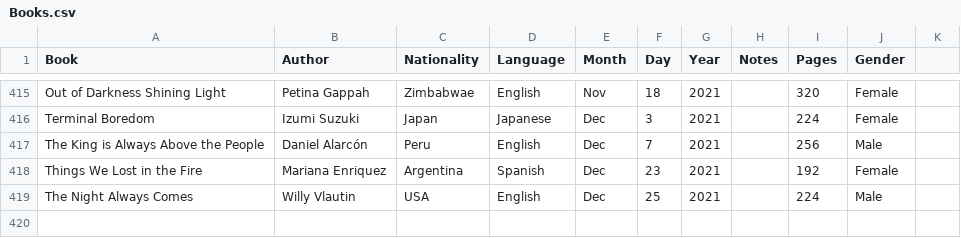
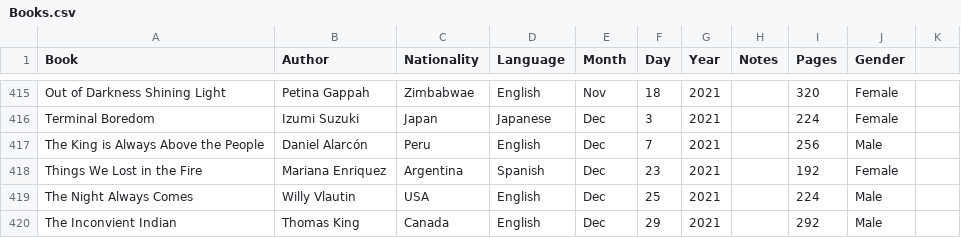
Before and after one commit to davidbrae/books, a CSV file: Books.csv, drawn as a sheet; only a part is shown, gaps mark what is left out; the diff names each change by its address in the sheet, - before the commit and + after, or states it on an @@ line.

Commit message:
Update Books.csv

```diff
--- a/Books.csv
+++ b/Books.csv
+row 420: The Inconvient Indian | Thomas King | Canada | English | Dec | 29 | 2021 |  | 292 | Male
```
